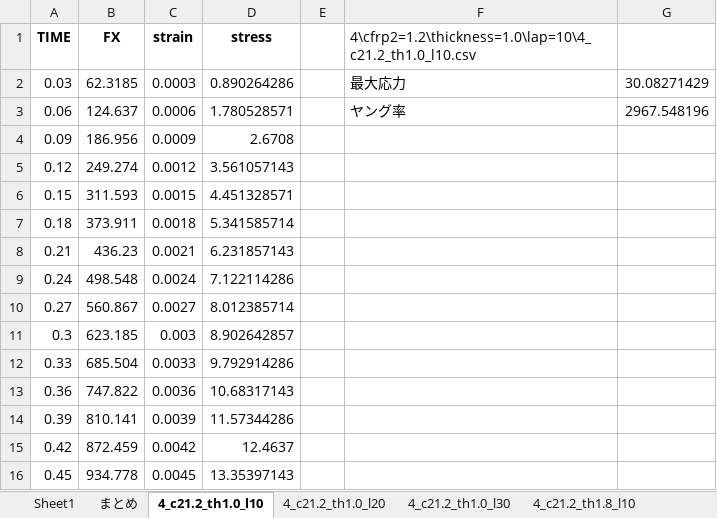
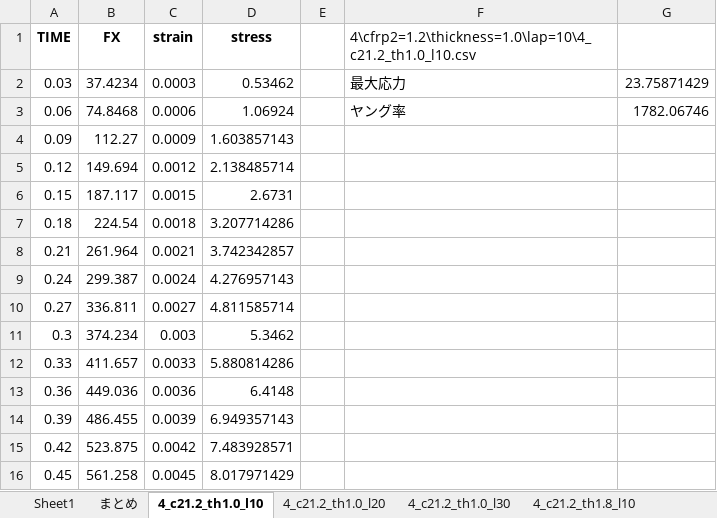
Before and after one commit to jay0423/ansys-management-3dPrinter, an Excel workbook: 4/cfrp2=1.2/4_cfrp2=1.2_SS.xlsx, sheet 4_c21.2_th1.0_l10, drawn as a sheet; only a part is shown; values as stored, in another font and other column widths than the file's, no borders; charts and pictures not drawn; the diff covers the shown part only; the diff names each change by its address in the sheet, - before the commit and + after, or states it on an @@ line.

```diff
--- a/4/cfrp2=1.2/4_cfrp2=1.2_SS.xlsx (sheet 4_c21.2_th1.0_l10)
+++ b/4/cfrp2=1.2/4_cfrp2=1.2_SS.xlsx (sheet 4_c21.2_th1.0_l10)
-B2 (FX): 62.3185
+B2 (FX): 37.4234
-D2 (stress): 0.890264286
+D2 (stress): 0.53462
-G2: 30.08271429
+G2: 23.75871429
-B3 (FX): 124.637
+B3 (FX): 74.8468
-D3 (stress): 1.780528571
+D3 (stress): 1.06924
-G3: 2967.548196
+G3: 1782.06746
-B4 (FX): 186.956
+B4 (FX): 112.27
-D4 (stress): 2.6708
+D4 (stress): 1.603857143
-B5 (FX): 249.274
+B5 (FX): 149.694
-D5 (stress): 3.561057143
+D5 (stress): 2.138485714
-B6 (FX): 311.593
+B6 (FX): 187.117
-D6 (stress): 4.451328571
+D6 (stress): 2.6731
-B7 (FX): 373.911
+B7 (FX): 224.54
-D7 (stress): 5.341585714
+D7 (stress): 3.207714286
-B8 (FX): 436.23
+B8 (FX): 261.964
-D8 (stress): 6.231857143
+D8 (stress): 3.742342857
-B9 (FX): 498.548
+B9 (FX): 299.387
-D9 (stress): 7.122114286
+D9 (stress): 4.276957143
-B10 (FX): 560.867
+B10 (FX): 336.811
-D10 (stress): 8.012385714
+D10 (stress): 4.811585714
-B11 (FX): 623.185
+B11 (FX): 374.234
-D11 (stress): 8.902642857
+D11 (stress): 5.3462
-B12 (FX): 685.504
+B12 (FX): 411.657
-D12 (stress): 9.792914286
+D12 (stress): 5.880814286
-B13 (FX): 747.822
+B13 (FX): 449.036
-D13 (stress): 10.68317143
+D13 (stress): 6.4148
-B14 (FX): 810.141
+B14 (FX): 486.455
-D14 (stress): 11.57344286
+D14 (stress): 6.949357143
-B15 (FX): 872.459
+B15 (FX): 523.875
-D15 (stress): 12.4637
+D15 (stress): 7.483928571
-B16 (FX): 934.778
+B16 (FX): 561.258
-D16 (stress): 13.35397143
+D16 (stress): 8.017971429
```
Also changed, not shown: 4 removed rows and 170 edited cells elsewhere in this sheet, sheet 4_c21.2_th1.8_l10, sheet 4_c21.2_th1.8_l30, sheet 4_c21.2_th1.0_l20, sheet 4_c21.2_th1.0_l30, sheet まとめ, charts or pictures, 13 other files.
